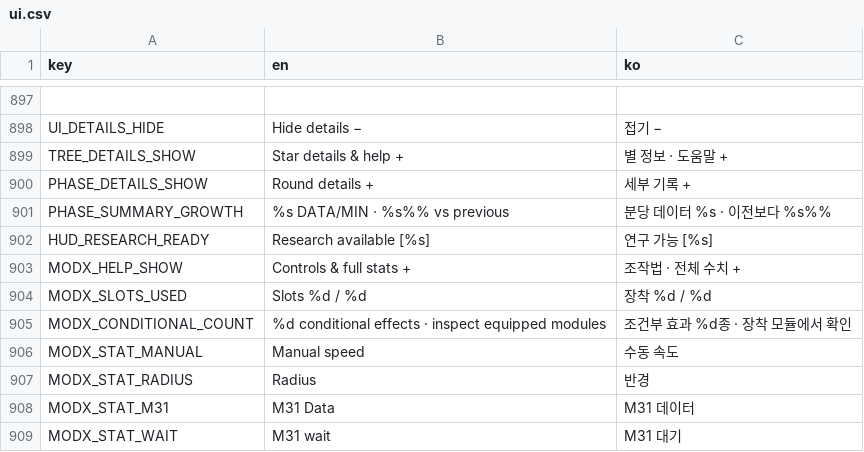
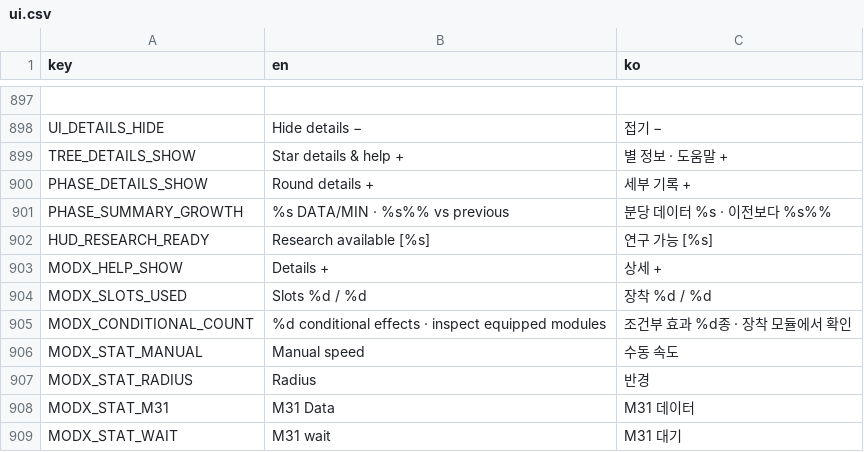
Before and after one commit to frotrue/nightwatch-array, a CSV file: localization/ui.csv, drawn as a sheet; only a part is shown, gaps mark what is left out.

```diff
--- a/localization/ui.csv
+++ b/localization/ui.csv
@@ -906,3 +906,3 @@ PHASE_SUMMARY_GROWTH,%s DATA/MIN · %s%% vs previous,분당 데이터 %s · 이
 HUD_RESEARCH_READY,Research available [%s],연구 가능 [%s]
-MODX_HELP_SHOW,Controls & full stats +,조작법 · 전체 수치 +
+MODX_HELP_SHOW,Details +,상세 +
 MODX_SLOTS_USED,Slots %d / %d,장착 %d / %d
```
Also changed, not shown: localization/modules_expansion.csv, 10 other files.
